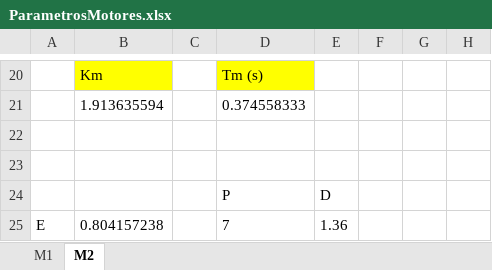
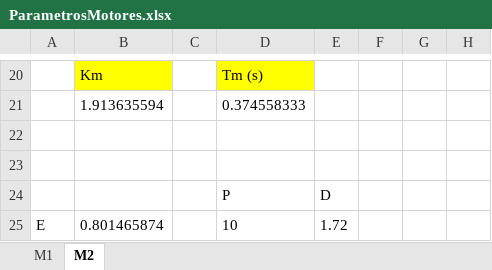
Before and after one commit to Yonvay/Servomechanisms_projects, an Excel workbook: Control/Typify/ParametrosMotores.xlsx, sheet M2, drawn as a sheet; only a part is shown, gaps mark what is left out; values as stored, in another font and other column widths than the file's, no borders; removed rows and columns are numbered as before the commit, all else as after; the diff names each change by its address in the sheet, - before the commit and + after, or states it on an @@ line.

```diff
--- a/Control/Typify/ParametrosMotores.xlsx (sheet M2)
+++ b/Control/Typify/ParametrosMotores.xlsx (sheet M2)
-row 25: E | 0.804157238 |  | 7 | 1.36
+row 25: E | 0.801465874 |  | 10 | 1.72
```
Also changed, not shown: Trayectoria/Cálculos.xlsx, 4 other files.
